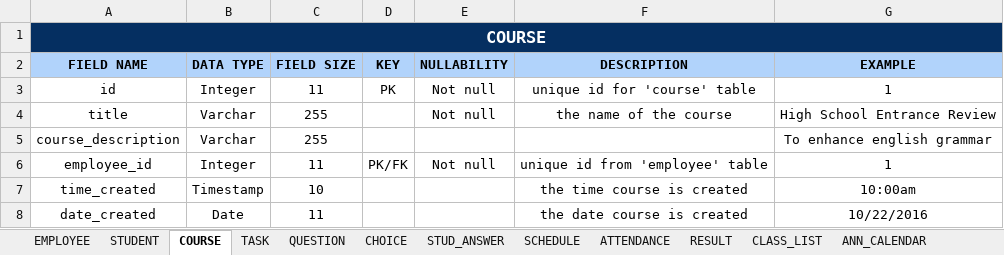
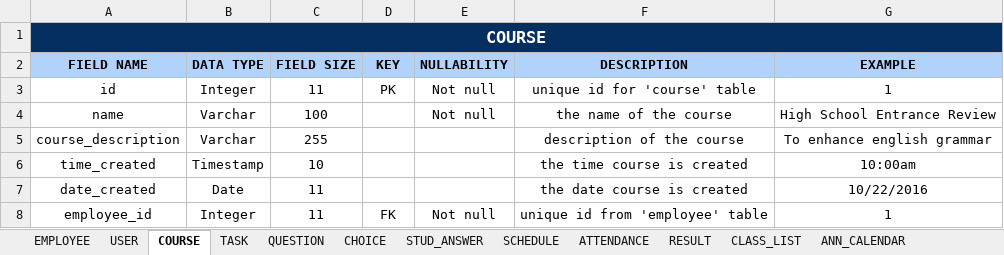
Before and after one commit to seans888/Project---LSC-2, an Excel workbook: Documentation/MCSPROJ/Data Dictionary/Data Dictionary.xlsx, sheet COURSE, drawn as a sheet; values as stored, in another font and other column widths than the file's, no borders; removed rows and columns are numbered as before the commit, all else as after; the diff names each change by its address in the sheet, - before the commit and + after, or states it on an @@ line.

```diff
--- a/Documentation/MCSPROJ/Data Dictionary/Data Dictionary.xlsx (sheet COURSE)
+++ b/Documentation/MCSPROJ/Data Dictionary/Data Dictionary.xlsx (sheet COURSE)
-sheet tab: STUDENT
+sheet tab: USER
-A4 (FIELD NAME): title
+A4 (FIELD NAME): name
-C4 (FIELD SIZE): 255
+C4 (FIELD SIZE): 100
-F5 (DESCRIPTION): (empty)
+F5 (DESCRIPTION): description of the course
-row 6: employee_id | Integer | 11 | PK/FK | Not null | unique id from 'employee' table | 1
+row 8: employee_id | Integer | 11 | FK | Not null | unique id from 'employee' table | 1
```
Also changed, not shown: sheet USER, sheet EMPLOYEE, sheet QUESTION, sheet ANN_CALENDAR, sheet RESULT, sheet TASK, 5 more sheets, 12 other files.
